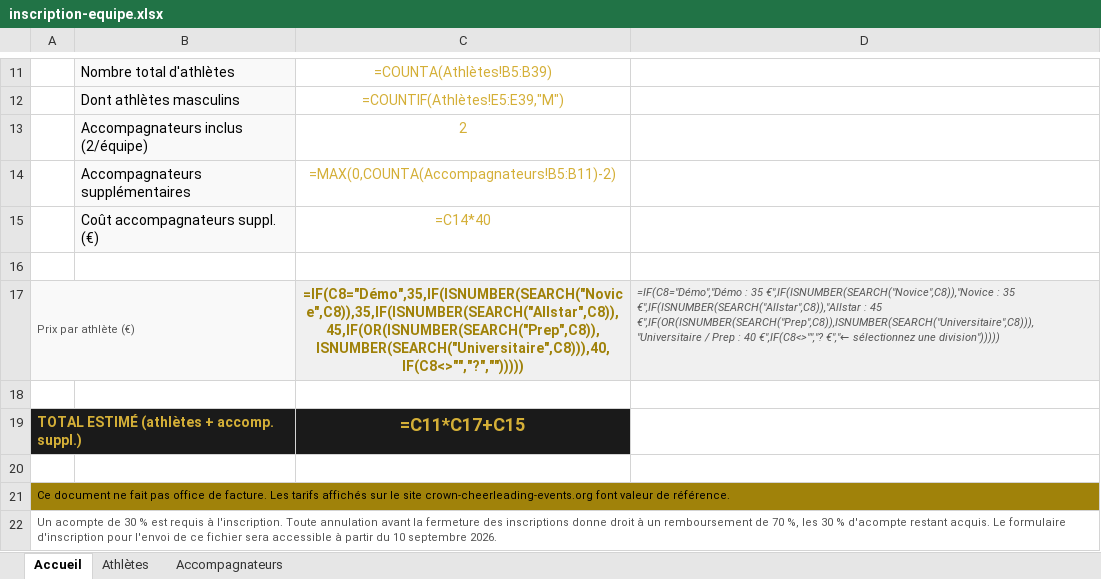
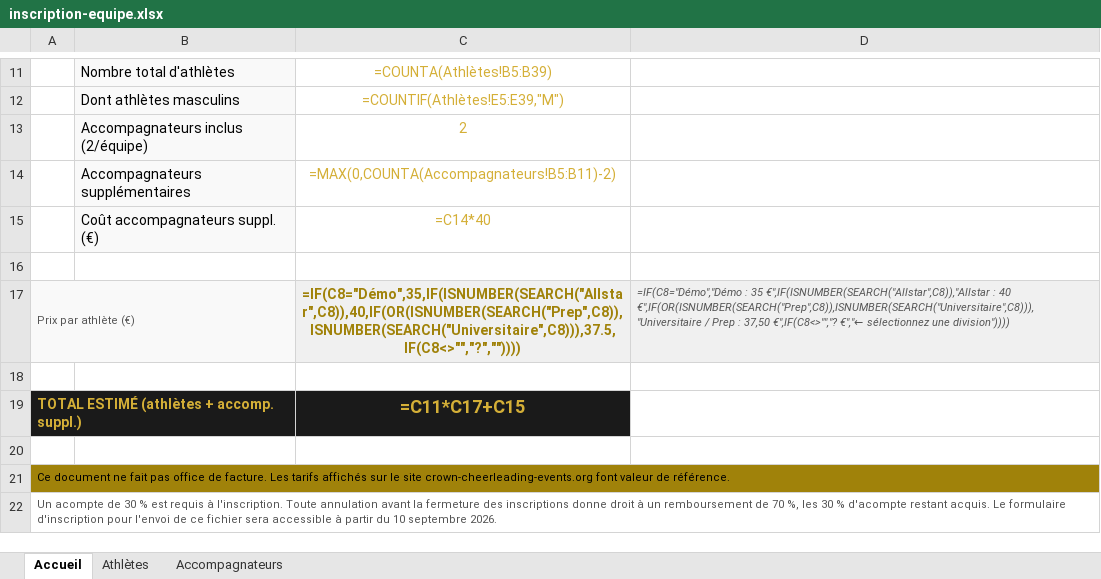
Before and after one commit to BouysselCamille/crown-cheerleading-event, an Excel workbook: public/docs/inscription-equipe.xlsx, sheet Accueil, drawn as a sheet; only a part is shown, gaps mark what is left out; values as stored, in another font and other column widths than the file's, no borders; formulas without a stored value are shown as written; the diff names each change by its address in the sheet, - before the commit and + after, or states it on an @@ line.

```diff
--- a/public/docs/inscription-equipe.xlsx (sheet Accueil)
+++ b/public/docs/inscription-equipe.xlsx (sheet Accueil)
-C17: =IF(C8="Démo",35,IF(ISNUMBER(SEARCH("Novice",C8)),35,IF(ISNUMBER(SEARCH("Allstar",C8)),45,IF(OR(ISNUMBER(SEARCH("Prep",C8)),ISNUMBER(SEARCH("Universitaire",C8))),40,IF(C8<>"","?","")))))
+C17: =IF(C8="Démo",35,IF(ISNUMBER(SEARCH("Allstar",C8)),40,IF(OR(ISNUMBER(SEARCH("Prep",C8)),ISNUMBER(SEARCH("Universitaire",C8))),37.5,IF(C8<>"","?",""))))
-D17: …: 35 €",IF(ISNUMBER(SEARCH("Novice",C8)),"Novice : 35 €",IF(ISNUMBER(SEARCH("Allstar",C8)),"Allstar : 45 €",IF(OR(ISNUMBER(SEARCH("Prep",C8)),ISNUMBER(SEARCH("Universitaire",C8))),"Universitaire / Prep : 40 €",IF(C8<>"","? €","← sélectionnez une division")))))
+D17: …: 35 €",IF(ISNUMBER(SEARCH("Allstar",C8)),"Allstar : 40 €",IF(OR(ISNUMBER(SEARCH("Prep",C8)),ISNUMBER(SEARCH("Universitaire",C8))),"Universitaire / Prep : 37,50 €",IF(C8<>"","? €","← sélectionnez une division"))))
```
Also changed, not shown: 7 other files.
